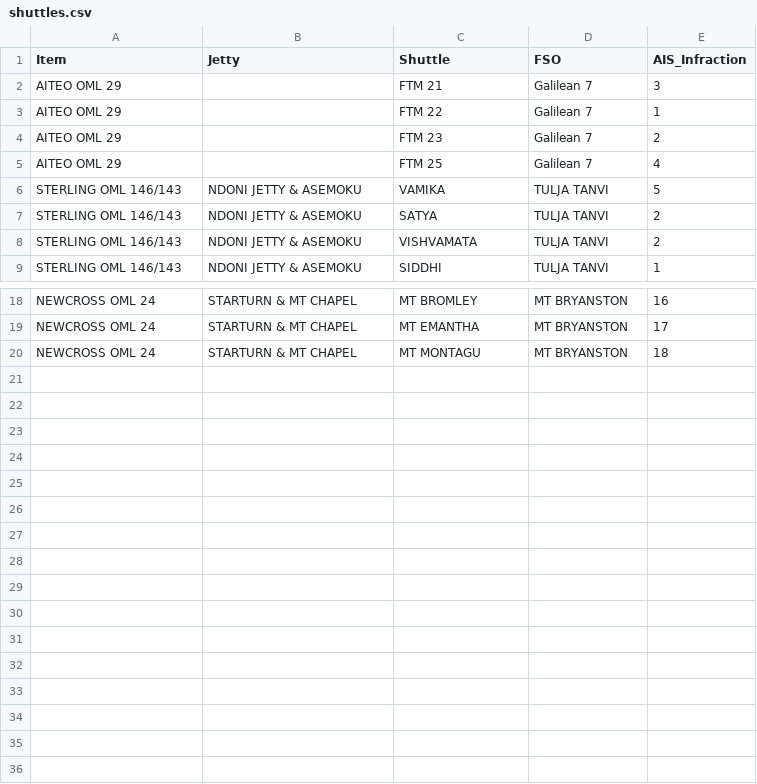
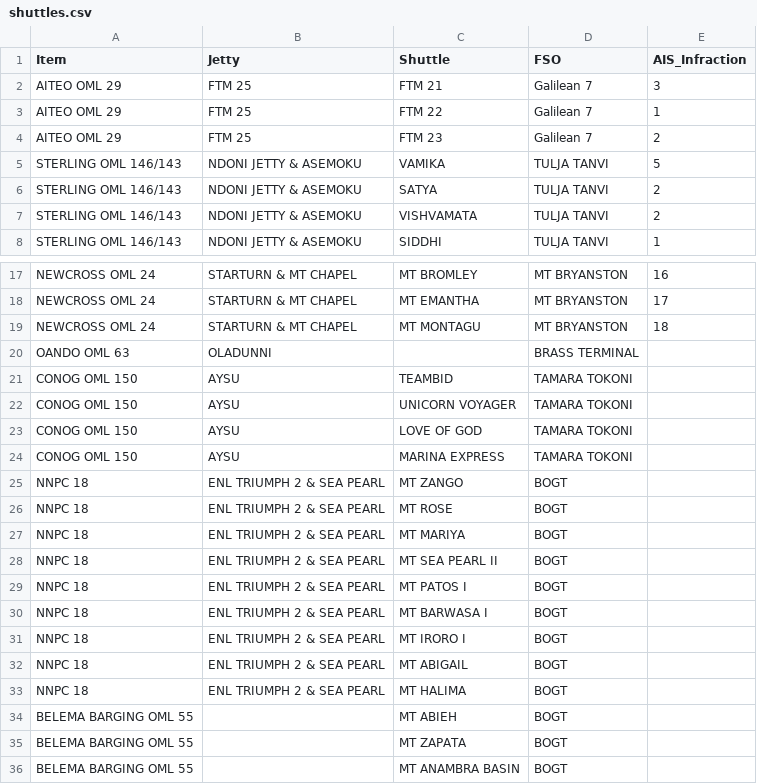
Before and after one commit to okabamac/Barging-Operations, a CSV file: shuttles.csv, drawn as a sheet; only a part is shown, gaps mark what is left out.

```diff
--- a/shuttles.csv
+++ b/shuttles.csv
@@ -1,6 +1,5 @@
 Item,Jetty,Shuttle,FSO,AIS_Infraction
-AITEO OML 29,,FTM 21,Galilean 7,3
-AITEO OML 29,,FTM 22,Galilean 7,1
-AITEO OML 29,,FTM 23,Galilean 7,2
-AITEO OML 29,,FTM 25,Galilean 7,4
+AITEO OML 29,FTM 25,FTM 21,Galilean 7,3
+AITEO OML 29,FTM 25,FTM 22,Galilean 7,1
+AITEO OML 29,FTM 25,FTM 23,Galilean 7,2
 STERLING OML 146/143,NDONI JETTY & ASEMOKU,VAMIKA,TULJA TANVI,5
@@ -20 +19,18 @@ NEWCROSS OML 24,STARTURN & MT CHAPEL,MT EMANTHA ,MT BRYANSTON,17
 NEWCROSS OML 24,STARTURN & MT CHAPEL,MT MONTAGU,MT BRYANSTON,18
+OANDO OML 63,OLADUNNI,,BRASS TERMINAL,
+CONOG OML 150,AYSU,TEAMBID,TAMARA TOKONI,
+CONOG OML 150,AYSU,UNICORN VOYAGER,TAMARA TOKONI,
+CONOG OML 150,AYSU,LOVE OF GOD,TAMARA TOKONI,
+CONOG OML 150,AYSU,MARINA EXPRESS,TAMARA TOKONI,
+NNPC 18,ENL TRIUMPH 2 & SEA PEARL,MT ZANGO,BOGT,
+NNPC 18,ENL TRIUMPH 2 & SEA PEARL,MT ROSE,BOGT,
+NNPC 18,ENL TRIUMPH 2 & SEA PEARL,MT MARIYA,BOGT,
+NNPC 18,ENL TRIUMPH 2 & SEA PEARL,MT SEA PEARL II,BOGT,
+NNPC 18,ENL TRIUMPH 2 & SEA PEARL,MT PATOS I,BOGT,
+NNPC 18,ENL TRIUMPH 2 & SEA PEARL,MT BARWASA I,BOGT,
+NNPC 18,ENL TRIUMPH 2 & SEA PEARL,MT IRORO I,BOGT,
+NNPC 18,ENL TRIUMPH 2 & SEA PEARL,MT ABIGAIL,BOGT,
+NNPC 18,ENL TRIUMPH 2 & SEA PEARL,MT HALIMA,BOGT,
+BELEMA BARGING OML 55,,MT ABIEH,BOGT,
+BELEMA BARGING OML 55,,MT ZAPATA,BOGT,
+BELEMA BARGING OML 55,,MT ANAMBRA BASIN,BOGT,
```
Also changed, not shown: 1 other file.
